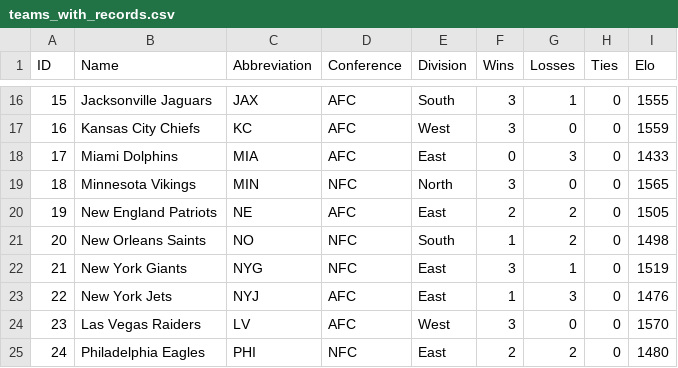
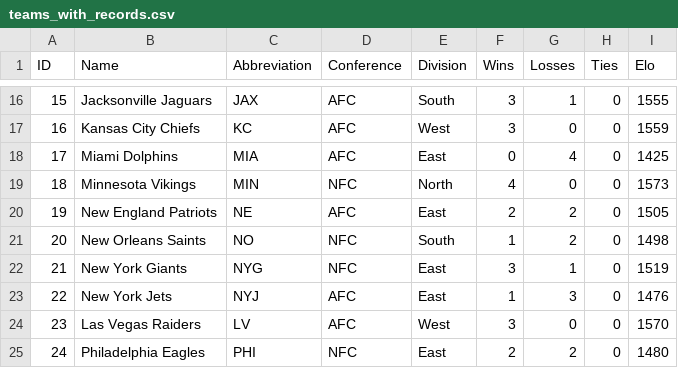
Before and after one commit to SubOptimalPredictions/nfl_predictor, a CSV file: data/teams_with_records.csv, drawn as a sheet; only a part is shown, gaps mark what is left out.

```diff
--- a/data/teams_with_records.csv
+++ b/data/teams_with_records.csv
@@ -17,4 +17,4 @@ ID,Name,Abbreviation,Conference,Division,Wins,Losses,Ties,Elo
 16,Kansas City Chiefs,KC,AFC,West,3,0,0,1559
-17,Miami Dolphins,MIA,AFC,East,0,3,0,1433
-18,Minnesota Vikings,MIN,NFC,North,3,0,0,1565
+17,Miami Dolphins,MIA,AFC,East,0,4,0,1425
+18,Minnesota Vikings,MIN,NFC,North,4,0,0,1573
 19,New England Patriots,NE,AFC,East,2,2,0,1505
```
Also changed, not shown: data/schedules_2026.csv, 5 other files.
